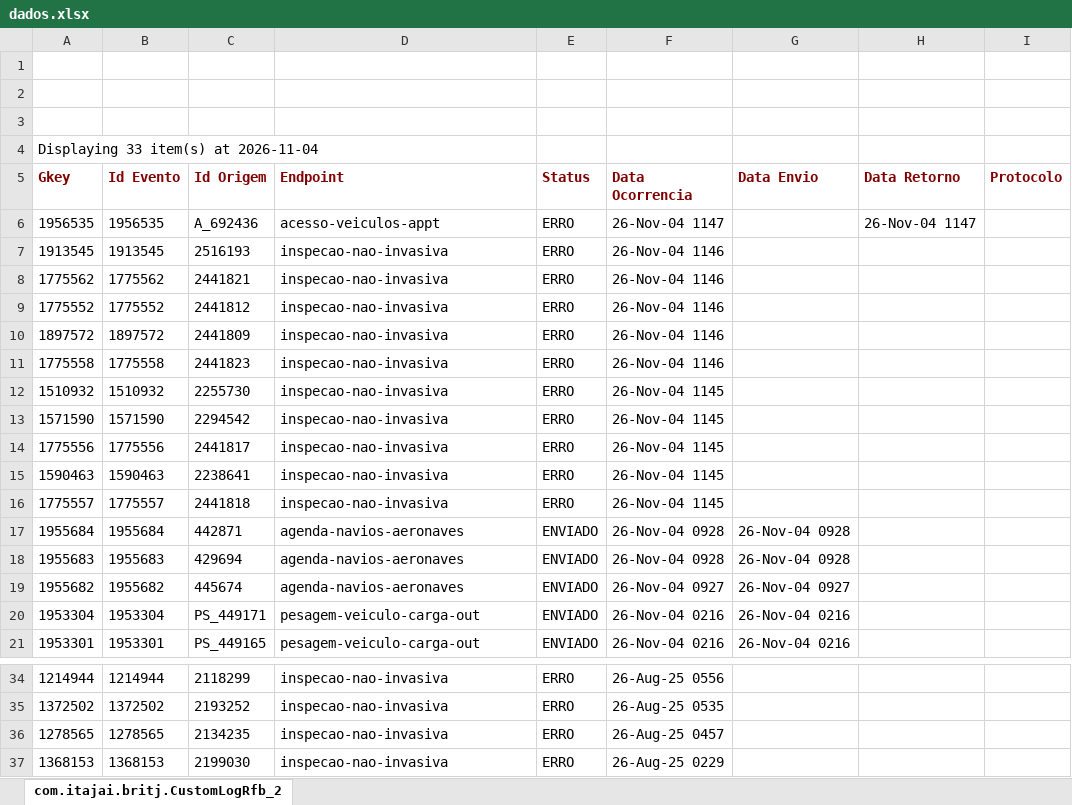
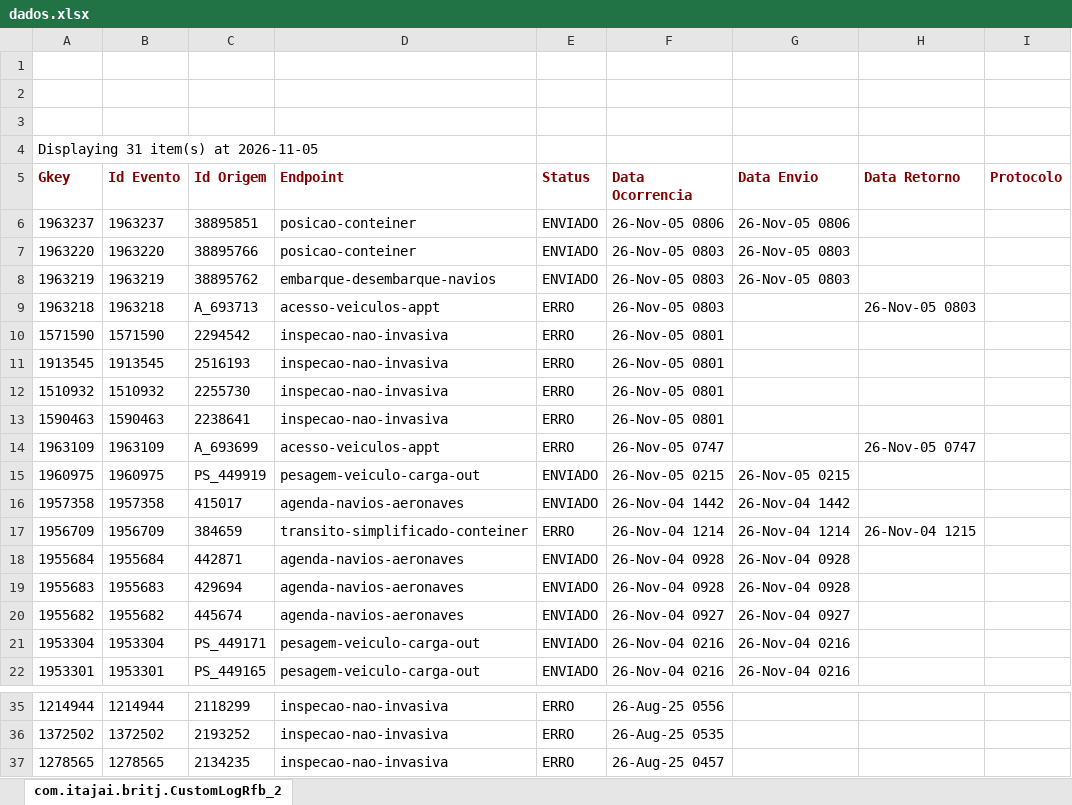
Before and after one commit to amandusmuniz/logs_rfb, an Excel workbook: dados.xlsx, sheet com.itajai.britj.CustomLogRfb_2, drawn as a sheet; only a part is shown, gaps mark what is left out; values as stored, in another font and other column widths than the file's, no borders; charts and pictures not drawn; removed rows and columns are numbered as before the commit, all else as after; the diff names each change by its address in the sheet, - before the commit and + after, or states it on an @@ line.

Commit message:
Add files via upload

```diff
--- a/dados.xlsx (sheet com.itajai.britj.CustomLogRfb_2)
+++ b/dados.xlsx (sheet com.itajai.britj.CustomLogRfb_2)
-A4 (Gkey): Displaying 33 item(s) at 2026-11-04
+A4 (Gkey): Displaying 31 item(s) at 2026-11-05
-row 6: 1956535 | 1956535 | A_692436 | acesso-veiculos-appt | ERRO | 26-Nov-04 1147 |  | 26-Nov-04 1147
+row 6: 1963237 | 1963237 | 38895851 | posicao-conteiner | ENVIADO | 26-Nov-05 0806 | 26-Nov-05 0806
+row 7: 1963220 | 1963220 | 38895766 | posicao-conteiner | ENVIADO | 26-Nov-05 0803 | 26-Nov-05 0803
+row 8: 1963219 | 1963219 | 38895762 | embarque-desembarque-navios | ENVIADO | 26-Nov-05 0803 | 26-Nov-05 0803
+row 9: 1963218 | 1963218 | A_693713 | acesso-veiculos-appt | ERRO | 26-Nov-05 0803 |  | 26-Nov-05 0803
+row 10: 1571590 | 1571590 | 2294542 | inspecao-nao-invasiva | ERRO | 26-Nov-05 0801
-F11 (Data Ocorrencia): 26-Nov-04 1146
+F11 (Data Ocorrencia): 26-Nov-05 0801
-row 8: 1775562 | 1775562 | 2441821 | inspecao-nao-invasiva | ERRO | 26-Nov-04 1146
-row 9: 1775552 | 1775552 | 2441812 | inspecao-nao-invasiva | ERRO | 26-Nov-04 1146
-row 10: 1897572 | 1897572 | 2441809 | inspecao-nao-invasiva | ERRO | 26-Nov-04 1146
-row 11: 1775558 | 1775558 | 2441823 | inspecao-nao-invasiva | ERRO | 26-Nov-04 1146
-F12 (Data Ocorrencia): 26-Nov-04 1145
+F12 (Data Ocorrencia): 26-Nov-05 0801
-row 13: 1571590 | 1571590 | 2294542 | inspecao-nao-invasiva | ERRO | 26-Nov-04 1145
-row 14: 1775556 | 1775556 | 2441817 | inspecao-nao-invasiva | ERRO | 26-Nov-04 1145
-F13 (Data Ocorrencia): 26-Nov-04 1145
+F13 (Data Ocorrencia): 26-Nov-05 0801
-row 16: 1775557 | 1775557 | 2441818 | inspecao-nao-invasiva | ERRO | 26-Nov-04 1145
+row 14: 1963109 | 1963109 | A_693699 | acesso-veiculos-appt | ERRO | 26-Nov-05 0747 |  | 26-Nov-05 0747
+row 15: 1960975 | 1960975 | PS_449919 | pesagem-veiculo-carga-out | ENVIADO | 26-Nov-05 0215 | 26-Nov-05 0215
+row 16: 1957358 | 1957358 | 415017 | agenda-navios-aeronaves | ENVIADO | 26-Nov-04 1442 | 26-Nov-04 1442
+row 17: 1956709 | 1956709 | 384659 | transito-simplificado-conteiner | ERRO | 26-Nov-04 1214 | 26-Nov-04 1214 | 26-Nov-04 1215
-row 37: 1368153 | 1368153 | 2199030 | inspecao-nao-invasiva | ERRO | 26-Aug-25 0229
```
